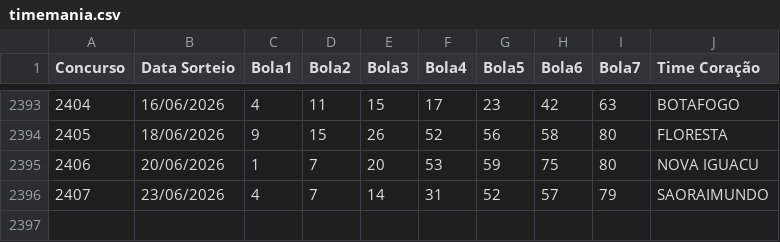
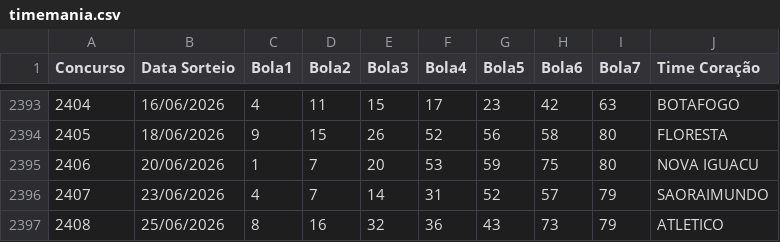
Before and after one commit to AdHAUSS/GAIN, a CSV file: timemania.csv, drawn as a sheet; only a part is shown, gaps mark what is left out.

Commit message:
Update timemania.csv

```diff
--- a/timemania.csv
+++ b/timemania.csv
@@ -2396 +2396,2 @@ Concurso,Data Sorteio,Bola1,Bola2,Bola3,Bola4,Bola5,Bola6,Bola7,Time Coração
 2407,23/06/2026,4,7,14,31,52,57,79,SAORAIMUNDO
+2408,25/06/2026,8,16,32,36,43,73,79,ATLETICO
```
